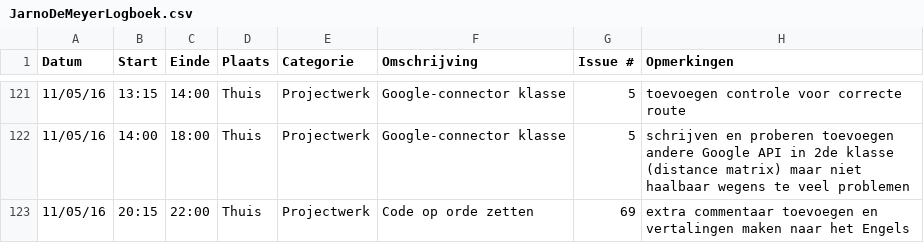
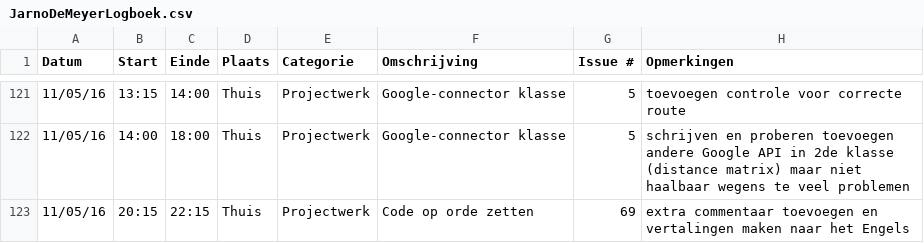
Before and after one commit to ghentlivinglab/Traffic-Travel-Time-Analyzer-1, a CSV file: JarnoDeMeyerLogboek.csv, drawn as a sheet; only a part is shown, gaps mark what is left out.

Commit message:
Update JarnoDeMeyerLogboek.csv

```diff
--- a/JarnoDeMeyerLogboek.csv
+++ b/JarnoDeMeyerLogboek.csv
@@ -122,2 +122,2 @@ Datum,Start,Einde,Plaats,Categorie,Omschrijving,Issue #,Opmerkingen
 11/05/16,14:00,18:00,Thuis,Projectwerk,Google-connector klasse,5,schrijven en proberen toevoegen andere Google API in 2de klasse (distance matrix) maar niet haalbaar wegens te veel problemen
-11/05/16,20:15,22:00,Thuis,Projectwerk,Code op orde zetten,69,extra commentaar toevoegen en vertalingen maken naar het Engels
+11/05/16,20:15,22:15,Thuis,Projectwerk,Code op orde zetten,69,extra commentaar toevoegen en vertalingen maken naar het Engels
```
